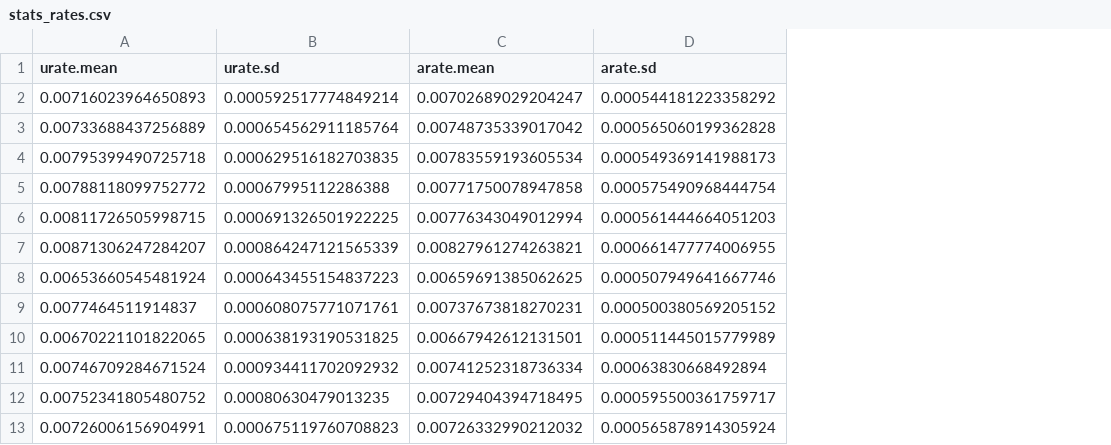
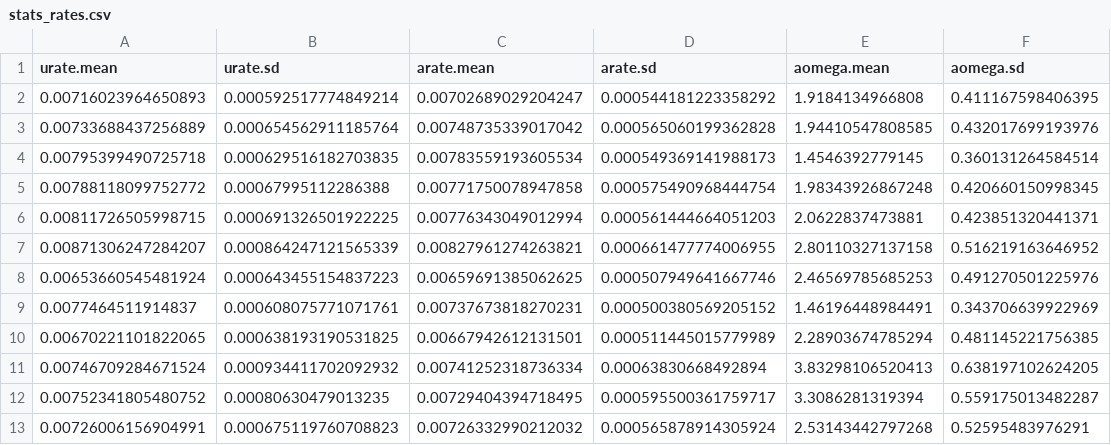
Before and after one commit to igococha/ARC, a CSV file: examples/simseq0/test5/stats_rates.csv, drawn as a sheet; only a part is shown; the diff names each change by its address in the sheet, - before the commit and + after, or states it on an @@ line.

Commit message:
added omega to stats

```diff
--- a/examples/simseq0/test5/stats_rates.csv
+++ b/examples/simseq0/test5/stats_rates.csv
+column E (aomega.mean), rows 2-13: 1.9184134966808 | 1.94410547808585 | 1.4546392779145 | 1.98343926867248 | 2.0622837473881 | 2.80110327137158 | 2.46569785685253 | 1.46196448984491 | 2.28903674785294 | 3.83298106520413 | 3.3086281319394 | 2.53143442797268
+column F (aomega.sd), rows 2-13: 0.411167598406395 | 0.432017699193976 | 0.360131264584514 | 0.420660150998345 | 0.423851320441371 | 0.516219163646952 | 0.491270501225976 | 0.343706639922969 | 0.481145221756385 | 0.638197102624205 | 0.559175013482287 | 0.52595483976291
```
Also changed, not shown: 4 other files.
